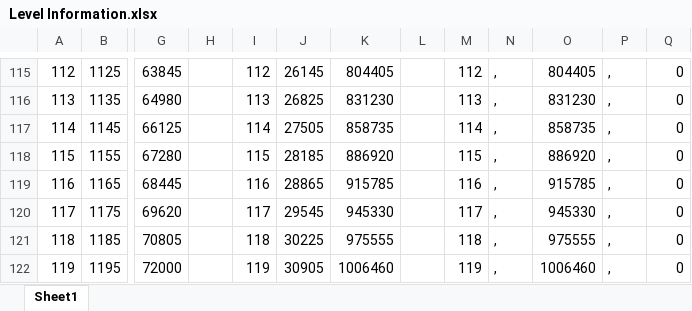
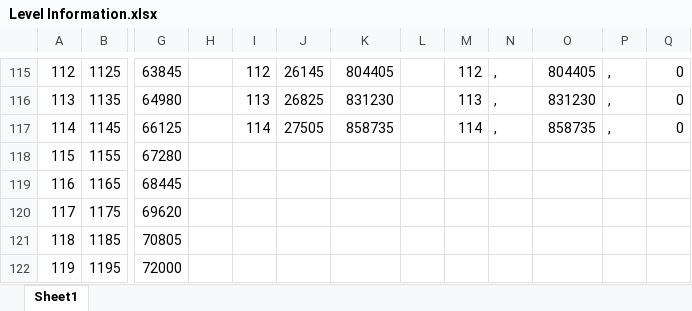
Before and after one commit to dperk1/ARK-Server, an Excel workbook: Cluster Settings/Misc/Level Information.xlsx, sheet Sheet1, drawn as a sheet; only a part is shown, gaps mark what is left out; values as stored, in another font and other column widths than the file's, no borders; the diff covers the shown part only; the diff names each change by its address in the sheet, - before the commit and + after, or states it on an @@ line.

Commit message:
Adjusted for New Level Requirements

```diff
--- a/Cluster Settings/Misc/Level Information.xlsx (sheet Sheet1)
+++ b/Cluster Settings/Misc/Level Information.xlsx (sheet Sheet1)
-I118: 115
+I118: (empty)
-J118: 28185
+J118: (empty)
-K118: 886920
+K118: (empty)
-M118: 115
+M118: (empty)
-N118:N122: ,
+N118:N122: (empty)
-O118: 886920
+O118: (empty)
-P118:P122: ,
+P118:P122: (empty)
-Q118:Q122: 0
+Q118:Q122: (empty)
-I119: 116
+I119: (empty)
-J119: 28865
+J119: (empty)
-K119: 915785
+K119: (empty)
-M119: 116
+M119: (empty)
-O119: 915785
+O119: (empty)
-I120: 117
+I120: (empty)
-J120: 29545
+J120: (empty)
-K120: 945330
+K120: (empty)
-M120: 117
+M120: (empty)
-O120: 945330
+O120: (empty)
-I121: 118
+I121: (empty)
-J121: 30225
+J121: (empty)
-K121: 975555
+K121: (empty)
-M121: 118
+M121: (empty)
-O121: 975555
+O121: (empty)
-I122: 119
+I122: (empty)
-J122: 30905
+J122: (empty)
-K122: 1006460
+K122: (empty)
-M122: 119
+M122: (empty)
-O122: 1006460
+O122: (empty)
```
Also changed, not shown: 110 added rows and 232 edited cells elsewhere in this sheet, 15 other files.
